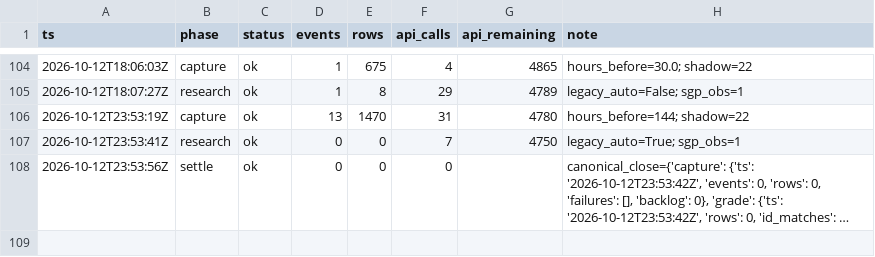
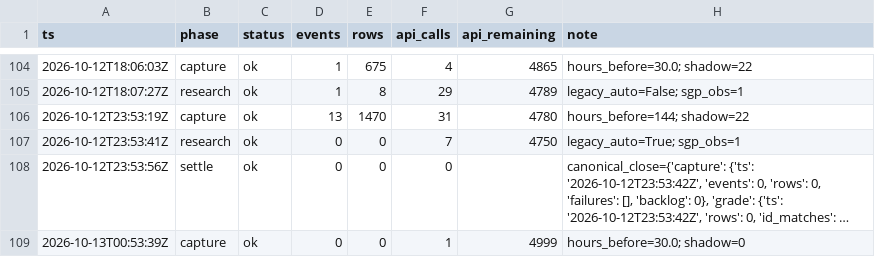
Before and after one commit to zilverest/prop-lab, a CSV file: data/pipeline_health.csv, drawn as a sheet; only a part is shown, gaps mark what is left out; long unchanged cells end in …; the diff names each change by its address in the sheet, - before the commit and + after, or states it on an @@ line.

Commit message:
fast capture 2026-10-13T00:53Z

```diff
--- a/data/pipeline_health.csv
+++ b/data/pipeline_health.csv
+row 109: 2026-10-13T00:53:39Z | capture | ok | 0 | 0 | 1 | 4999 | hours_before=30.0; shadow=0
```
Also changed, not shown: 2 other files.
